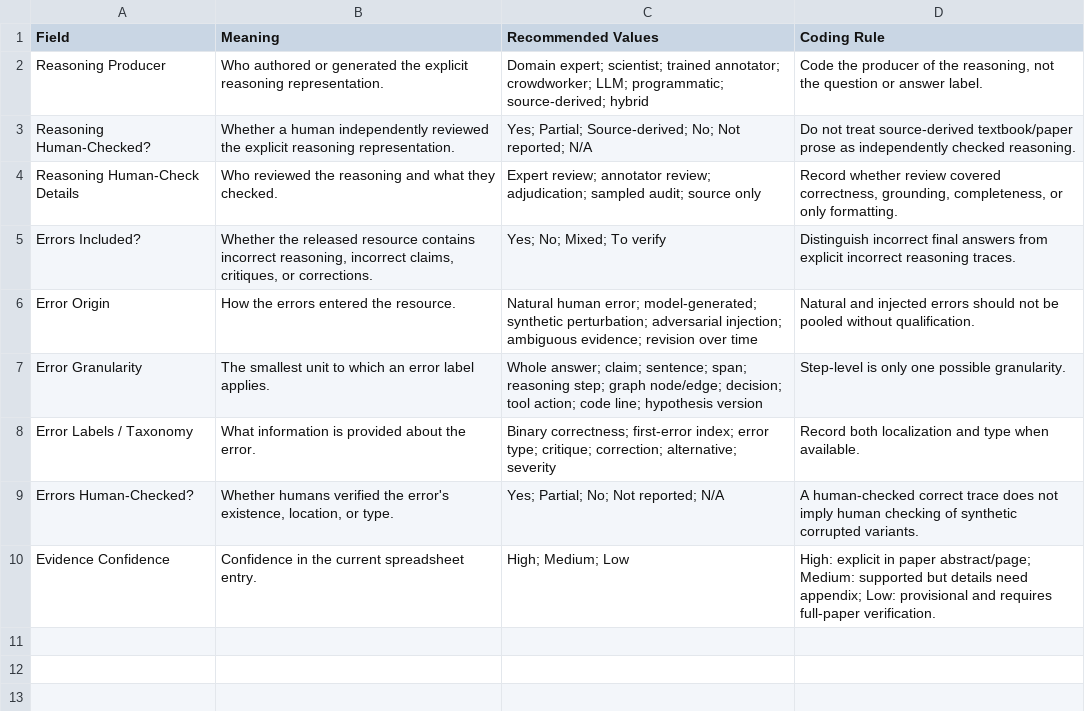
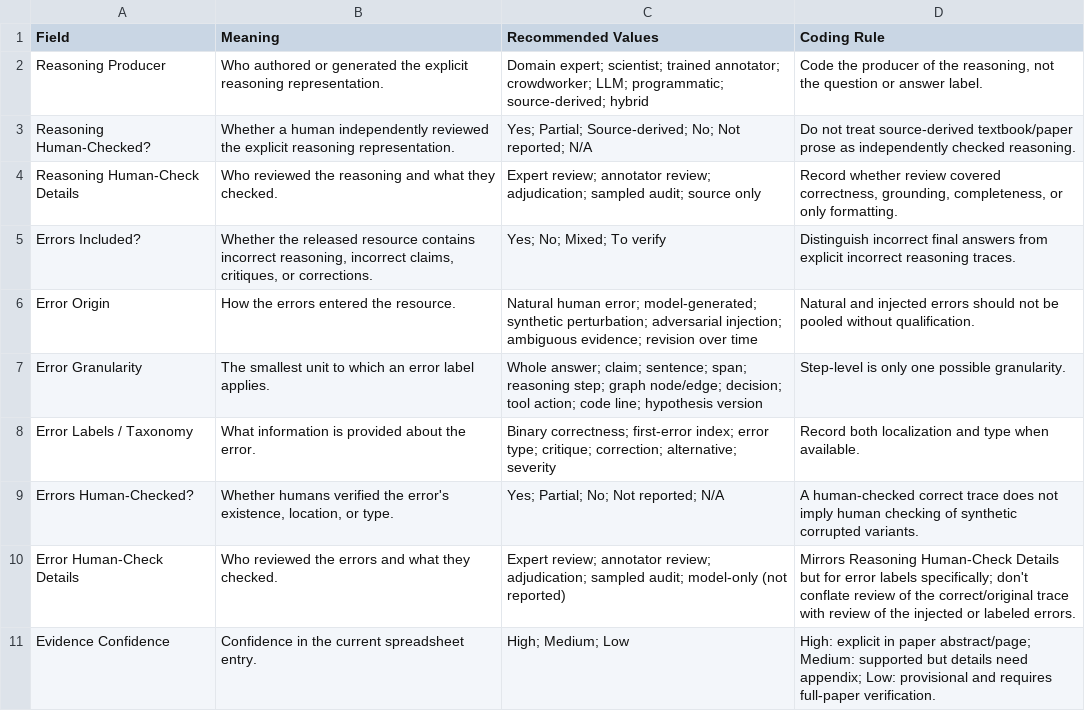
Before and after one commit to helenjin/scientific-reasoning-survey, a CSV file: data/reasoning_error_guide.csv, drawn as a sheet; the diff names each change by its address in the sheet, - before the commit and + after, or states it on an @@ line.

```diff
--- a/data/reasoning_error_guide.csv
+++ b/data/reasoning_error_guide.csv
+row 10: Error Human-Check Details | Who reviewed the errors and what they checked. | Expert review; annotator review; adjudication; sampled audit; model-only (not reported) | Mirrors Reasoning Human-Check Details but for error labels specifically; don't conflate review of the correct/original trace with review of the injected or labeled errors.
```
Also changed, not shown: data/coding_dimensions.csv, data/inventory.csv, 4 other files.
